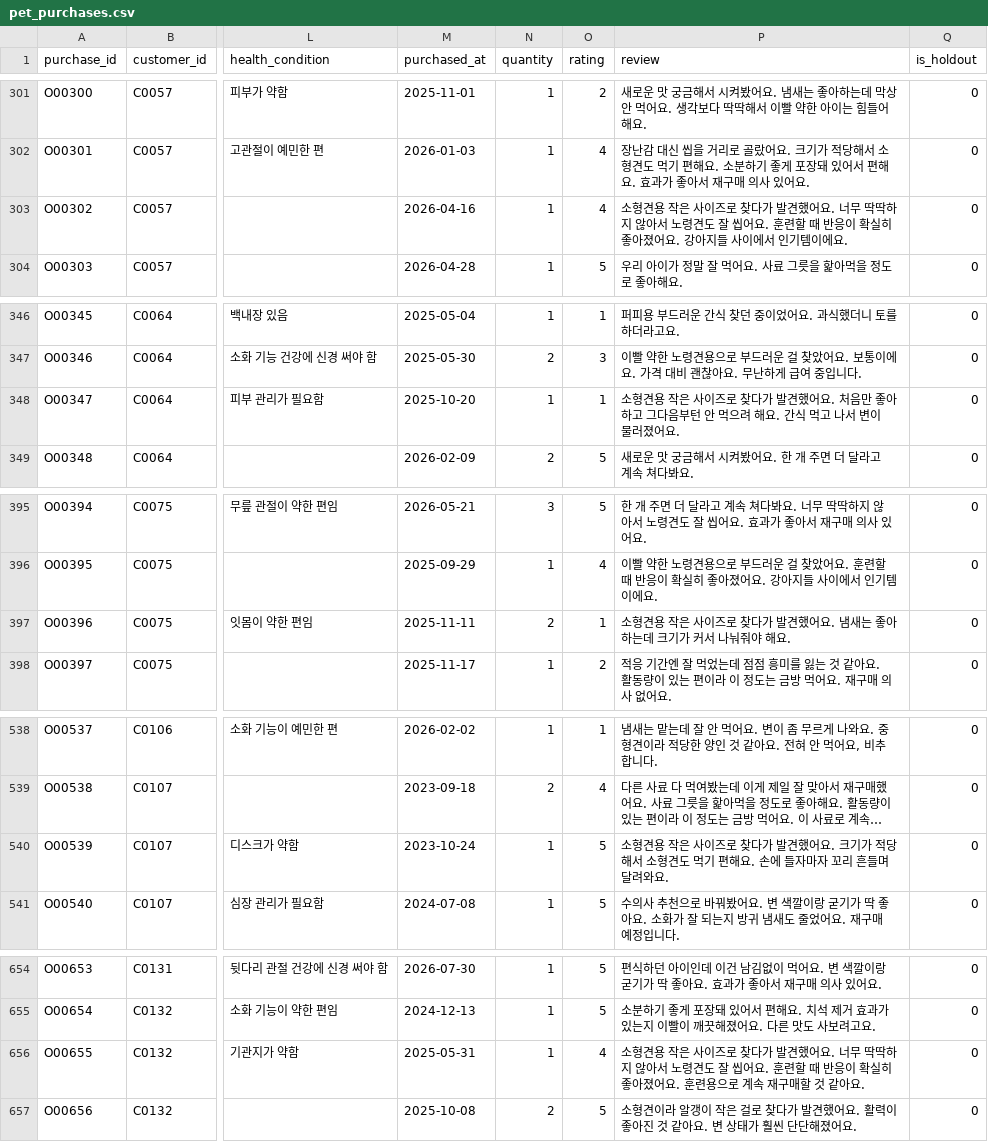
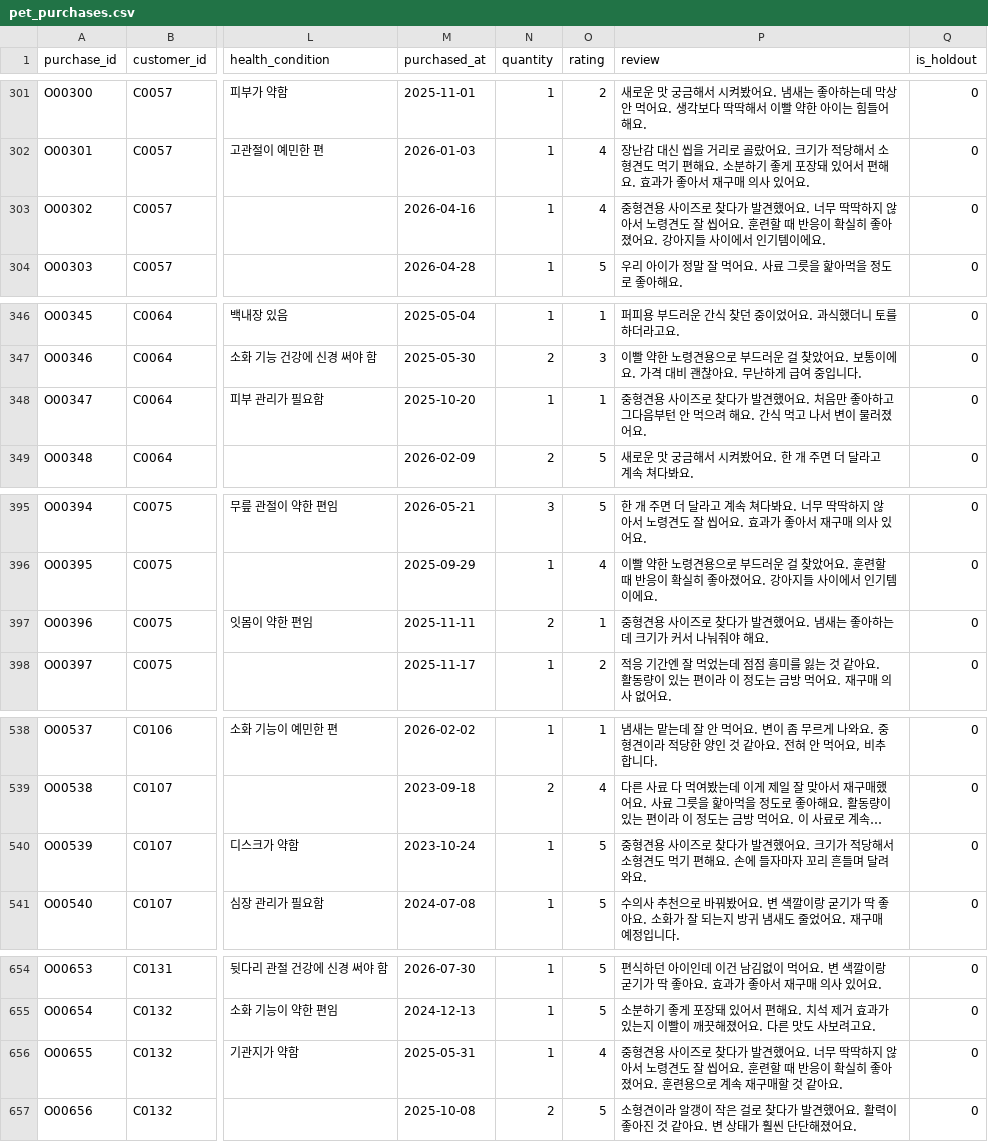
Before and after one commit to TodayWhatDish/dev-data-embed, a CSV file: data/pet_purchases.csv, drawn as a sheet; only a part is shown, gaps mark what is left out; long unchanged cells end in …; the diff covers the shown part only; the diff names each change by its address in the sheet, - before the commit and + after, or states it on an @@ line.

```diff
--- a/data/pet_purchases.csv
+++ b/data/pet_purchases.csv
-P303 (review): 소형견용 작은 사이즈…
+P303 (review): 중형견용 사이즈…
-P348 (review): 소형견용 작은 사이즈…
+P348 (review): 중형견용 사이즈…
-P397 (review): 소형견용 작은 사이즈…
+P397 (review): 중형견용 사이즈…
-P540 (review): 소형견용 작은 사이즈…
+P540 (review): 중형견용 사이즈…
-P656 (review): 소형견용 작은 사이즈…
+P656 (review): 중형견용 사이즈…
```
Also changed, not shown: 25 edited cells elsewhere in this file, 3 other files.
